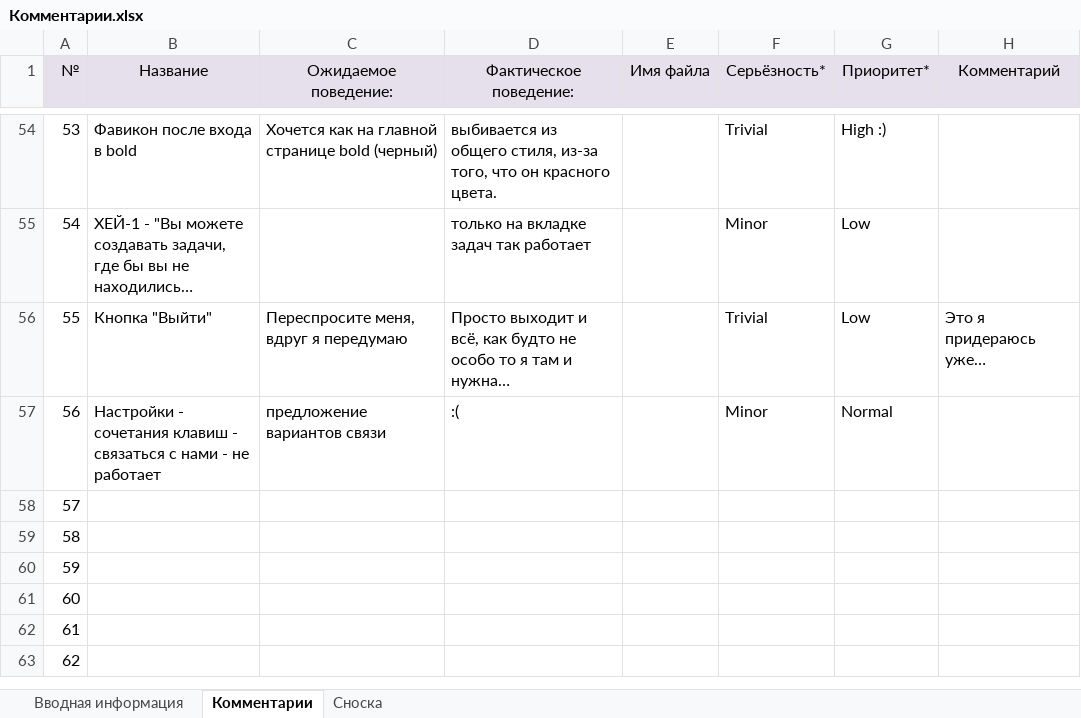
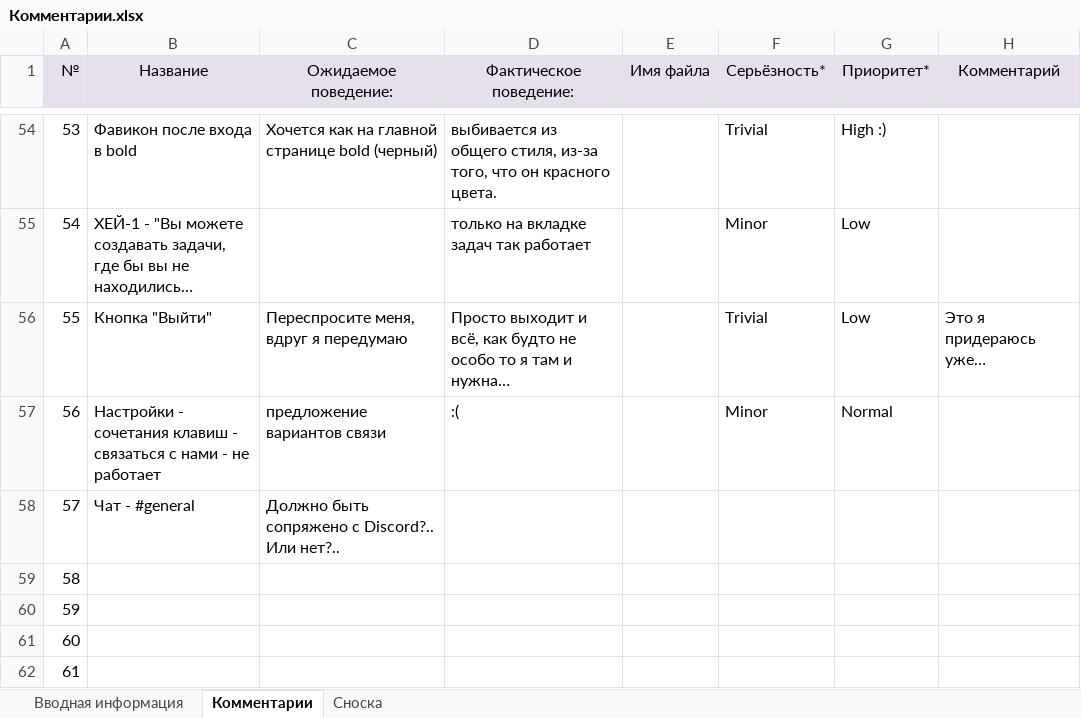
Before and after one commit to Owning-glory/bold.ru, an Excel workbook: Продукт/Комментарии.xlsx, sheet Комментарии, drawn as a sheet; only a part is shown, gaps mark what is left out; the shorter side is filled out with more unchanged rows; long unchanged cells end in …; values as stored, in another font and other column widths than the file's, no borders; the diff names each change by its address in the sheet, - before the commit and + after, or states it on an @@ line.

Commit message:
Add files via upload

```diff
--- a/Продукт/Комментарии.xlsx (sheet Комментарии)
+++ b/Продукт/Комментарии.xlsx (sheet Комментарии)
-B58 (Название): (empty)
+B58 (Название): Чат - #general
-C58 (Ожидаемое поведение:): (empty)
+C58 (Ожидаемое поведение:): Должно быть сопряжено с Discord?.. Или нет?..
```
